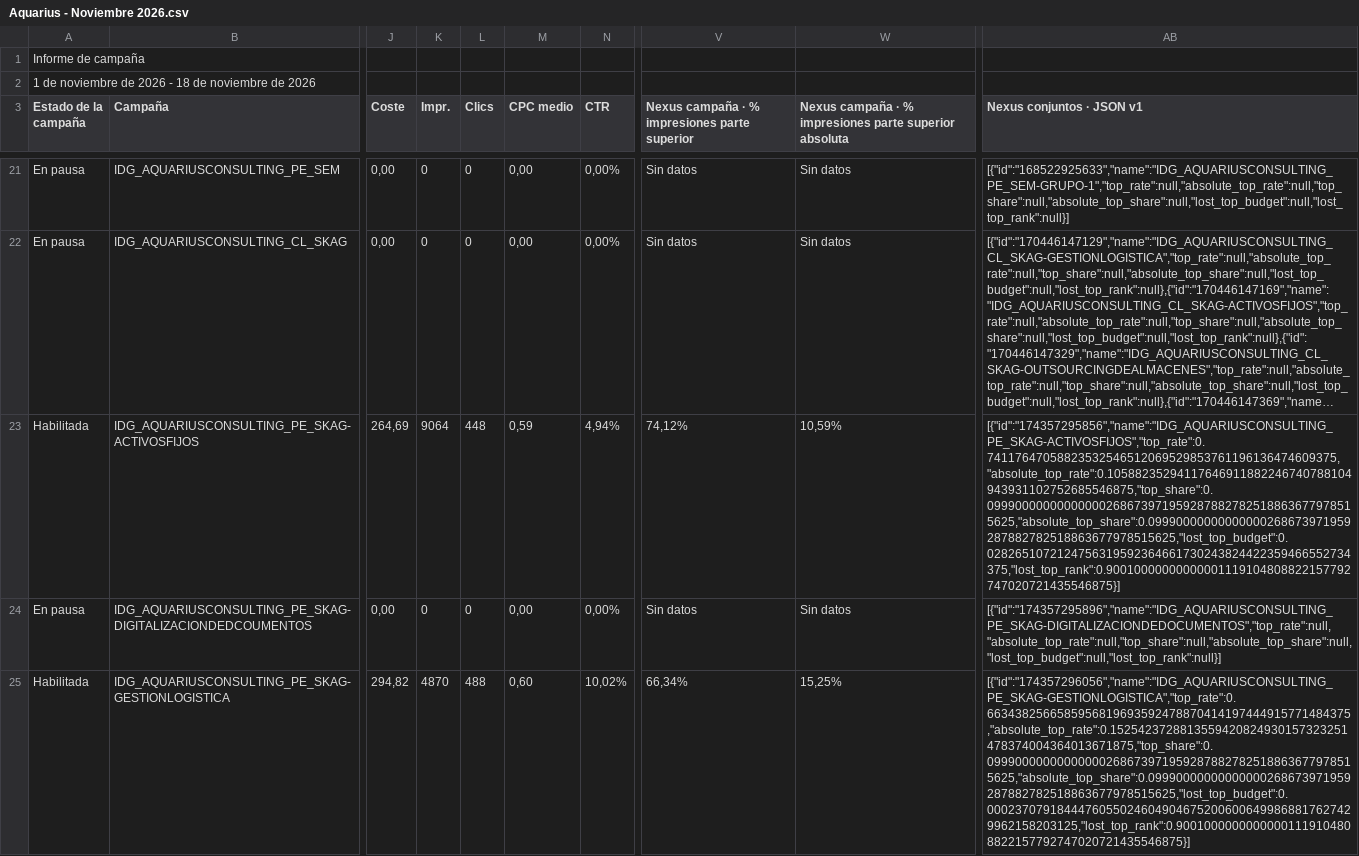
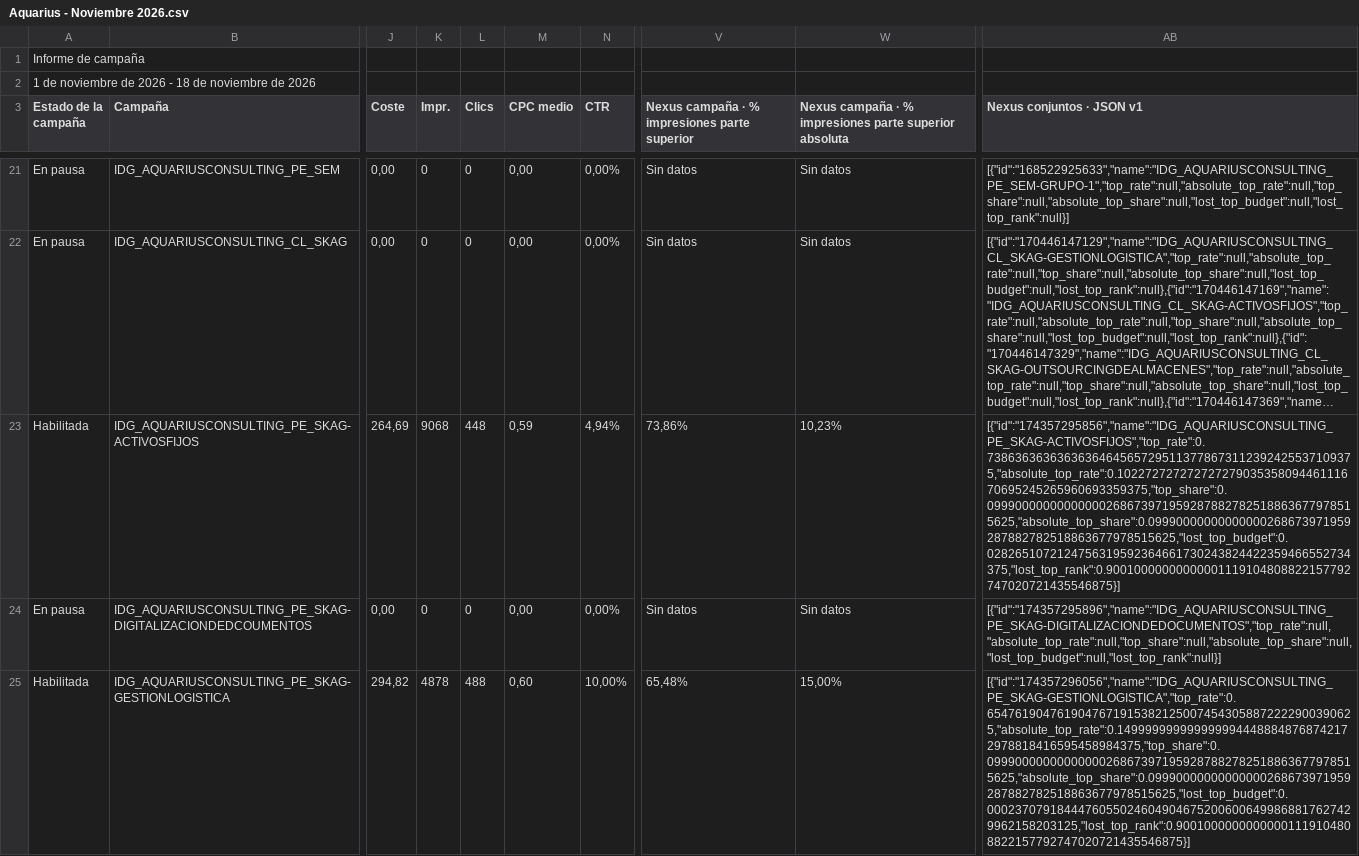
Before and after one commit to jorgeluis666/objetivos-Aquarius, a CSV file: data/csv-backups/drive/Aquarius - Noviembre 2026.csv, drawn as a sheet; only a part is shown, gaps mark what is left out; long unchanged cells end in …; the diff covers the shown part only; the diff names each change by its address in the sheet, - before the commit and + after, or states it on an @@ line.

```diff
--- a/data/csv-backups/drive/Aquarius - Noviembre 2026.csv
+++ b/data/csv-backups/drive/Aquarius - Noviembre 2026.csv
-K23 (Impr.): 9064
+K23 (Impr.): 9068
-V23: 74,12%
+V23: 73,86%
-W23: 10,59%
+W23: 10,23%
-AB23 (Nexus conjuntos · JSON v1): [{"id":"174357295856","name":"IDG_AQUARIUSCONSULTING_PE_SKAG-ACTIVOSFIJOS","top_rate":0.74117647058823532546512069529853761196136474609375,"absolute_top_rate":0.10588235294117646911882246740788104943931102752685546875,"top_share":0.09990000000000000268673971959287882782518863677978515625,"absolute_top_share":0.09990000000000000268673971959287882782518863677978515625,"lost_top_budget":0.0282651072124756319592364661730243824422359466552734375,"lost_top_rank":0.90010000000000001119104808822157792747020721435546875}]
+AB23 (Nexus conjuntos · JSON v1): [{"id":"174357295856","name":"IDG_AQUARIUSCONSULTING_PE_SKAG-ACTIVOSFIJOS","top_rate":0.73863636363636364645657295113778673112392425537109375,"absolute_top_rate":0.10227272727272727903535809446111670695245265960693359375,"top_share":0.09990000000000000268673971959287882782518863677978515625,"absolute_top_share":0.09990000000000000268673971959287882782518863677978515625,"lost_top_budget":0.0282651072124756319592364661730243824422359466552734375,"lost_top_rank":0.90010000000000001119104808822157792747020721435546875}]
-K25 (Impr.): 4870
+K25 (Impr.): 4878
-N25 (CTR): 10,02%
+N25 (CTR): 10,00%
-V25: 66,34%
+V25: 65,48%
-W25: 15,25%
+W25: 15,00%
-AB25 (Nexus conjuntos · JSON v1): [{"id":"174357296056","name":"IDG_AQUARIUSCONSULTING_PE_SKAG-GESTIONLOGISTICA","top_rate":0.6634382566585956819693592478870414197444915771484375,"absolute_top_rate":0.1525423728813559420824930157323251478374004364013671875,"top_share":0.09990000000000000268673971959287882782518863677978515625,"absolute_top_share":0.09990000000000000268673971959287882782518863677978515625,"lost_top_budget":0.00023707918444760550246049046752006006499868817627429962158203125,"lost_top_rank":0.90010000000000001119104808822157792747020721435546875}]
+AB25 (Nexus conjuntos · JSON v1): [{"id":"174357296056","name":"IDG_AQUARIUSCONSULTING_PE_SKAG-GESTIONLOGISTICA","top_rate":0.65476190476190476719153821250074543058872222900390625,"absolute_top_rate":0.1499999999999999944488848768742172978818416595458984375,"top_share":0.09990000000000000268673971959287882782518863677978515625,"absolute_top_share":0.09990000000000000268673971959287882782518863677978515625,"lost_top_budget":0.00023707918444760550246049046752006006499868817627429962158203125,"lost_top_rank":0.90010000000000001119104808822157792747020721435546875}]
```
Also changed, not shown: 43 edited cells elsewhere in this file, 7 other files.
